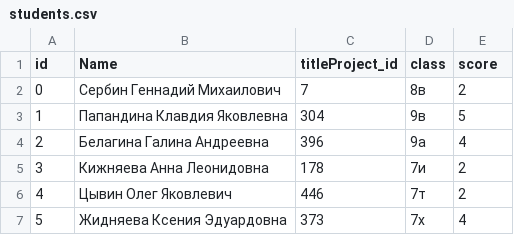
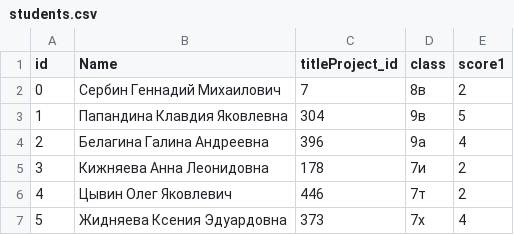
Before and after one commit to soniik00/school, a CSV file: students.csv, drawn as a sheet; only a part is shown.

Commit message:
added students.csv file!

```diff
--- a/students.csv
+++ b/students.csv
@@ -1,2 +1,2 @@
-id,Name,titleProject_id,class,score
+id,Name,titleProject_id,class,score1
 0,Сербин Геннадий Михаилович,7,8в,2
```
Also changed, not shown: 1 other file.
